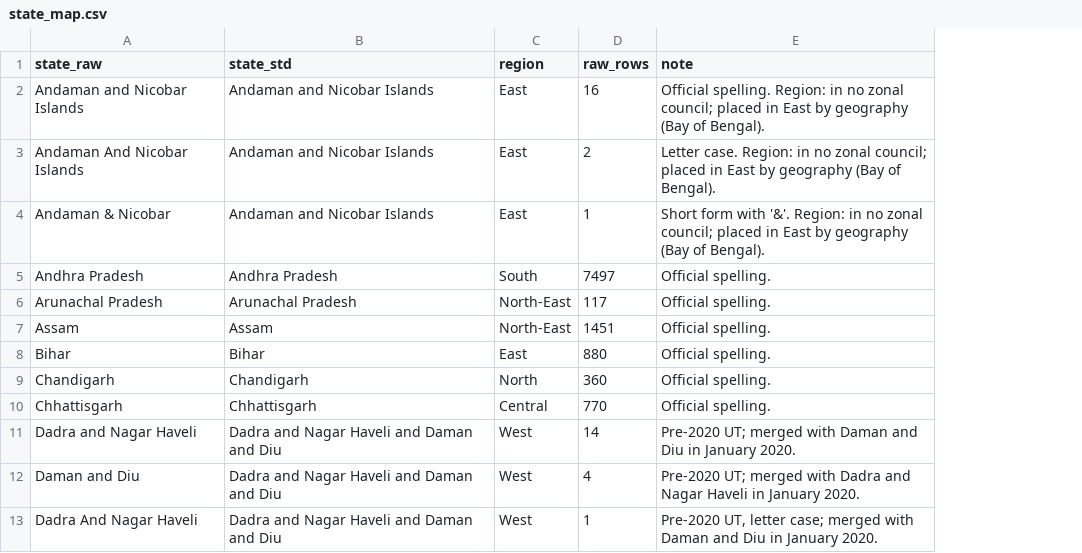
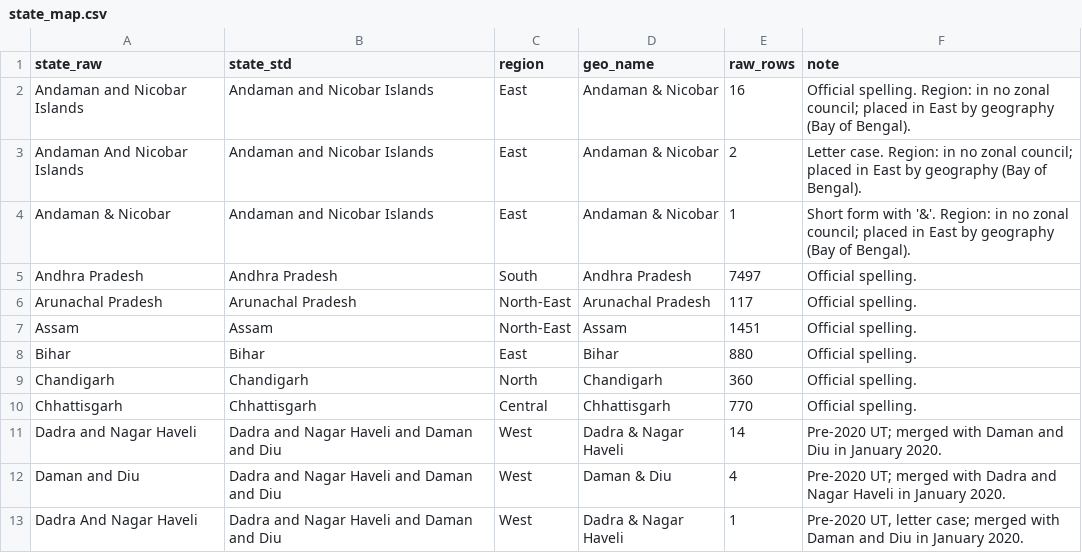
Before and after one commit to shauryaagarwal1-del/nirf-atlas, a CSV file: data/mappings/state_map.csv, drawn as a sheet; only a part is shown; the diff names each change by its address in the sheet, - before the commit and + after, or states it on an @@ line.

Commit message:
Phase 11: Geography map of India with year animation, State vs State, new entrants bar chart and GeoJSON name matching

```diff
--- a/data/mappings/state_map.csv
+++ b/data/mappings/state_map.csv
+column D (geo_name), rows 2-13: Andaman & Nicobar | Andaman & Nicobar | Andaman & Nicobar | Andhra Pradesh | Arunachal Pradesh | Assam | Bihar | Chandigarh | Chhattisgarh | Dadra & Nagar Haveli | Daman & Diu | Dadra & Nagar Haveli
```
Also changed, not shown: 16 other files.
